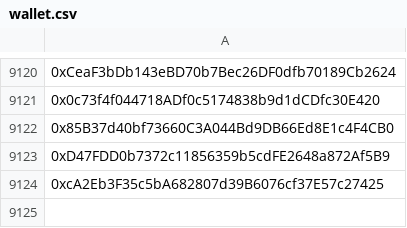
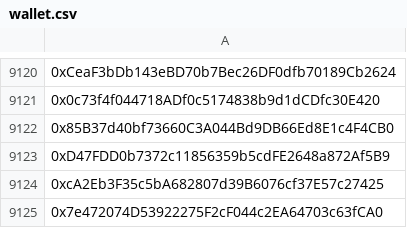
Before and after one commit to mx1000m/MyFiles, a CSV file: wallet.csv, drawn as a sheet; only a part is shown, gaps mark what is left out; the diff names each change by its address in the sheet, - before the commit and + after, or states it on an @@ line.

Commit message:
Update wallet.csv

```diff
--- a/wallet.csv
+++ b/wallet.csv
+row 9125: 0x7e472074D53922275F2cF044c2EA64703c63fCA0
```
